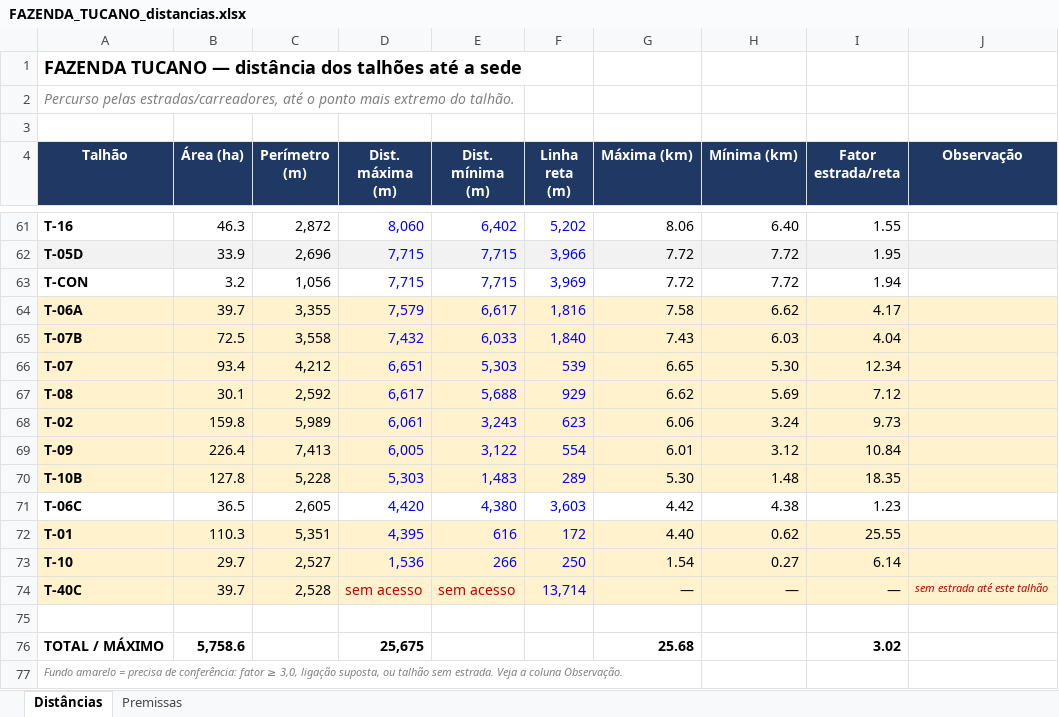
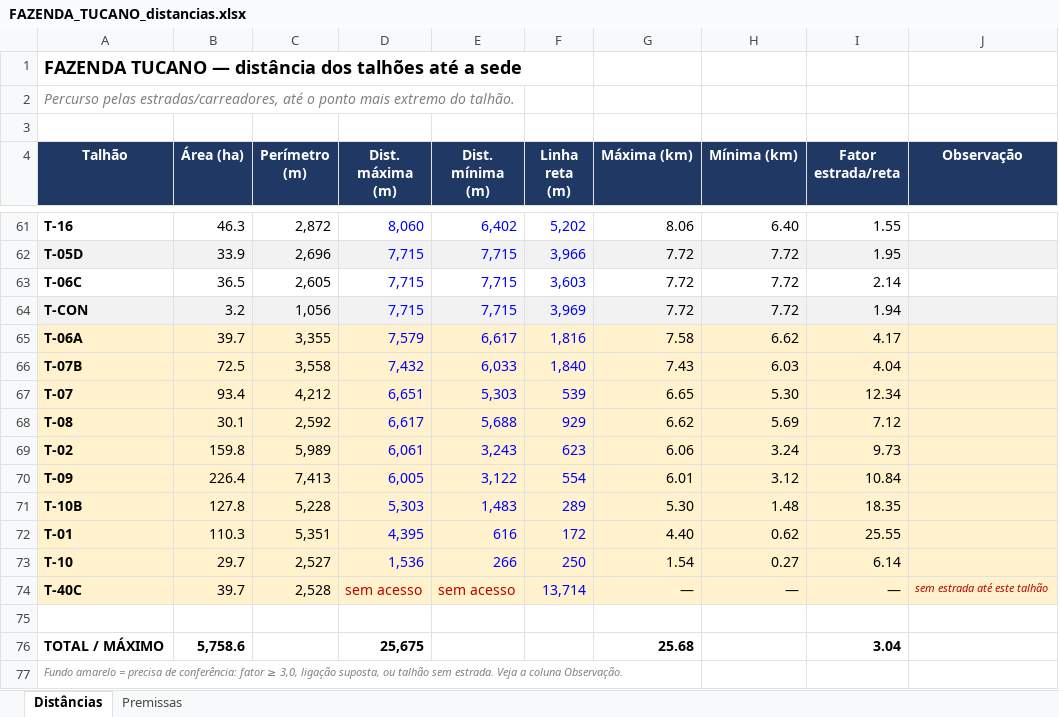
Before and after one commit to max-vilela/talhao, an Excel workbook: FAZENDA_TUCANO_distancias.xlsx, sheet Distâncias, drawn as a sheet; only a part is shown, gaps mark what is left out; values as stored, in another font and other column widths than the file's, no borders; removed rows and columns are numbered as before the commit, all else as after; the diff names each change by its address in the sheet, - before the commit and + after, or states it on an @@ line.

```diff
--- a/FAZENDA_TUCANO_distancias.xlsx (sheet Distâncias)
+++ b/FAZENDA_TUCANO_distancias.xlsx (sheet Distâncias)
+row 63: T-06C | 36.5 | 2,605 | 7,715 | 7,715 | 3,603 | 7.72 | 7.72 | 2.14
-A64:J64 fill: none
+A64:J64 fill: #F2F2F2
-row 71: T-06C | 36.5 | 2,605 | 4,420 | 4,380 | 3,603 | 4.42 | 4.38 | 1.23
-I76 (Fator estrada/reta): 3.02
+I76 (Fator estrada/reta): 3.04
```
Also changed, not shown: formulas that keep their value, 4 other files.
